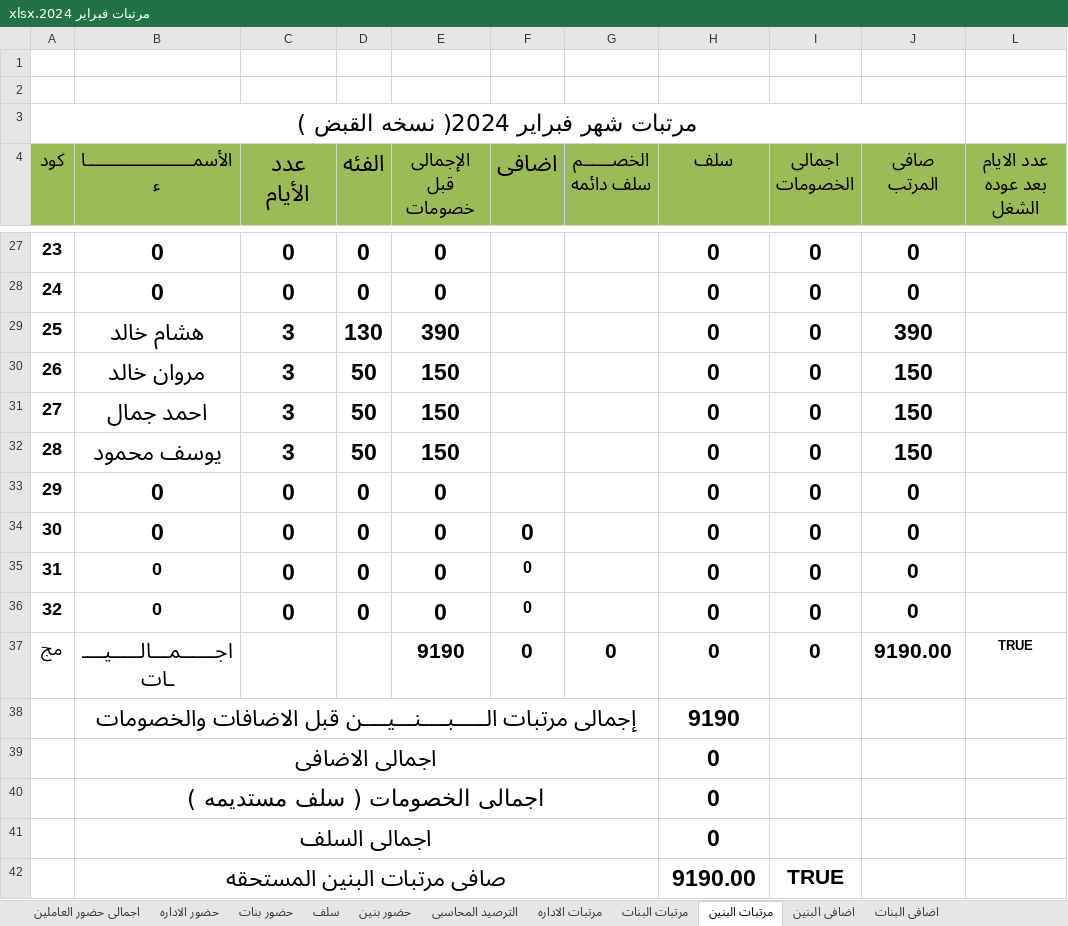
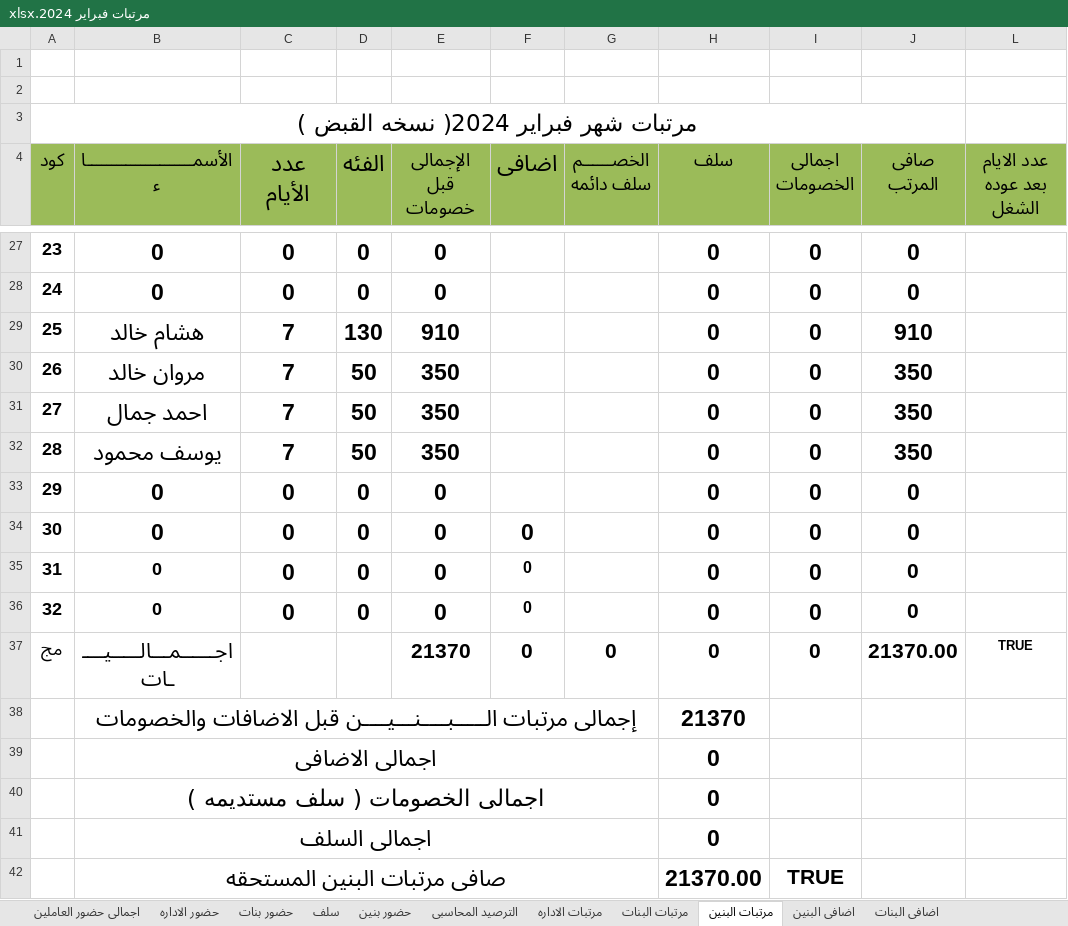
Before and after one commit to ramadanadly79/work-2023, an Excel workbook: مرتبات فبراير 2024.xlsx, sheet مرتبات البنين, drawn as a sheet; only a part is shown, gaps mark what is left out; values as stored, in another font and other column widths than the file's, no borders; charts and pictures and conditional formats not drawn; the diff covers the shown part only; the diff names each change by its address in the sheet, - before the commit and + after, or states it on an @@ line.

```diff
--- a/مرتبات فبراير 2024.xlsx (sheet مرتبات البنين)
+++ b/مرتبات فبراير 2024.xlsx (sheet مرتبات البنين)
-C29:C32 (عدد الأيام): 3
+C29:C32 (عدد الأيام): 7
-E29 (الإجمالى قبل خصومات): 390
+E29 (الإجمالى قبل خصومات): 910
-J29 (صافى المرتب): 390
+J29 (صافى المرتب): 910
-E30:E32 (الإجمالى قبل خصومات): 150
+E30:E32 (الإجمالى قبل خصومات): 350
-J30:J32 (صافى المرتب): 150
+J30:J32 (صافى المرتب): 350
-E37 (الإجمالى قبل خصومات): 9190
+E37 (الإجمالى قبل خصومات): 21370
-J37 (صافى المرتب): 9190.00
+J37 (صافى المرتب): 21370.00
-H38 (سلف): 9190
+H38 (سلف): 21370
-H42 (سلف): 9190.00
+H42 (سلف): 21370.00
```
Also changed, not shown: 57 edited cells elsewhere in this sheet, sheet حضور بنين, sheet اضافى البنين, sheet الترصيد المحاسبى, sheet اجمالى حضور العاملين, sheet سلف, القبض.xlsx, 2 other files.
